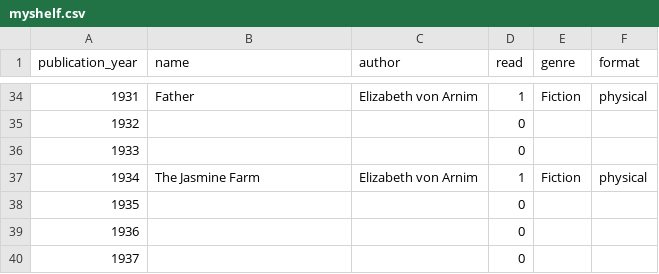
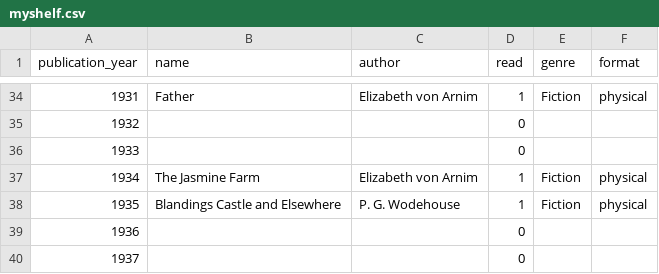
Before and after one commit to sangeetabhatia03/mybookshelf, a CSV file: data/myshelf.csv, drawn as a sheet; only a part is shown, gaps mark what is left out; removed rows and columns are numbered as before the commit, all else as after; the diff names each change by its address in the sheet, - before the commit and + after, or states it on an @@ line.

Commit message:
Update myshelf.csv

```diff
--- a/data/myshelf.csv
+++ b/data/myshelf.csv
-row 38: 1935 |  |  | 0
+row 38: 1935 | Blandings Castle and Elsewhere | P. G. Wodehouse | 1 | Fiction | physical
```
